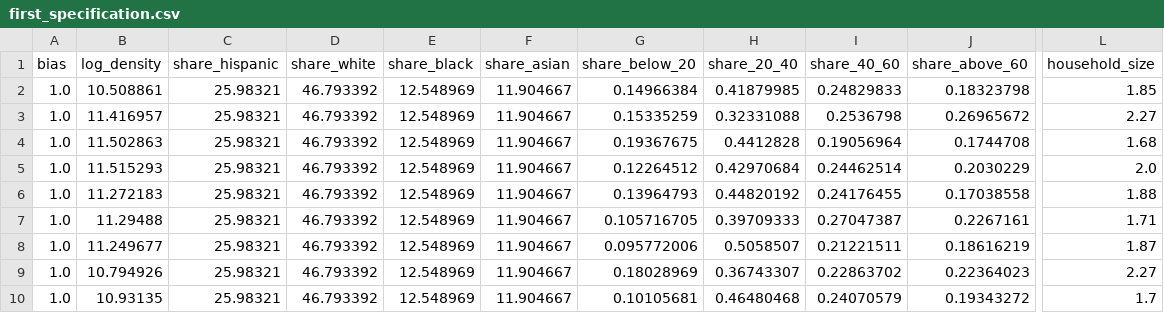
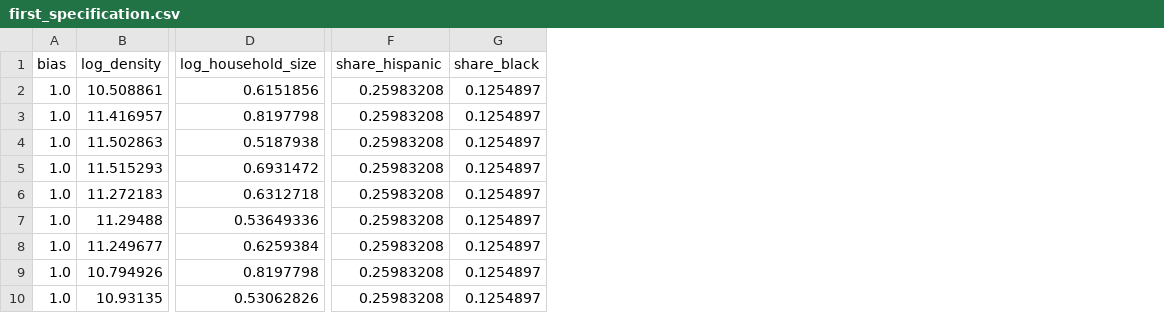
Before and after one commit to MosesStewart/uofc_prelim, a CSV file: output/derived/first_specification.csv, drawn as a sheet; only a part is shown, gaps mark what is left out; removed rows and columns are numbered as before the commit, all else as after; the diff covers the shown part only; the diff names each change by its address in the sheet, - before the commit and + after, or states it on an @@ line.

```diff
--- a/output/derived/first_specification.csv
+++ b/output/derived/first_specification.csv
-column C (share_hispanic), rows 2-10: all 25.98321
-column D (share_white), rows 2-10: all 46.793392
-column E (share_black), rows 2-10: all 12.548969
-column F (share_asian), rows 2-10: all 11.904667
-column G (share_below_20), rows 2-10: 0.14966384 | 0.15335259 | 0.19367675 | 0.12264512 | 0.13964793 | 0.105716705 | 0.095772006 | 0.18028969 | 0.10105681
-column H (share_20_40), rows 2-10: 0.41879985 | 0.32331088 | 0.4412828 | 0.42970684 | 0.44820192 | 0.39709333 | 0.5058507 | 0.36743307 | 0.46480468
-column I (share_40_60), rows 2-10: 0.24829833 | 0.2536798 | 0.19056964 | 0.24462514 | 0.24176455 | 0.27047387 | 0.21221511 | 0.22863702 | 0.24070579
-column J (share_above_60), rows 2-10: 0.18323798 | 0.26965672 | 0.1744708 | 0.2030229 | 0.17038558 | 0.2267161 | 0.18616219 | 0.22364023 | 0.19343272
-column L (household_size), rows 2-10: 1.85 | 2.27 | 1.68 | 2.0 | 1.88 | 1.71 | 1.87 | 2.27 | 1.7
+column D (log_household_size), rows 2-10: 0.6151856 | 0.8197798 | 0.5187938 | 0.6931472 | 0.6312718 | 0.53649336 | 0.6259384 | 0.8197798 | 0.53062826
+column F (share_hispanic), rows 2-10: all 0.25983208
+column G (share_black), rows 2-10: all 0.1254897
```
Also changed, not shown: 4 added columns elsewhere in this file, output/analysis/raw_results.csv, output/derived/second_specification.csv, 3 other files.
